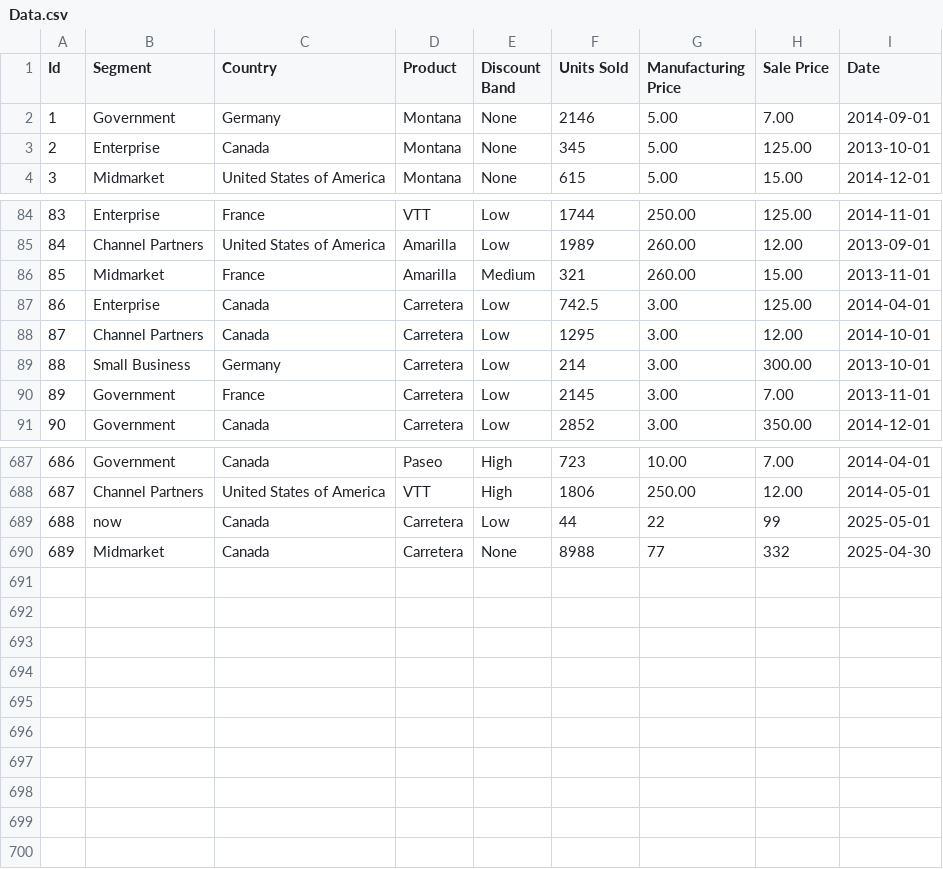
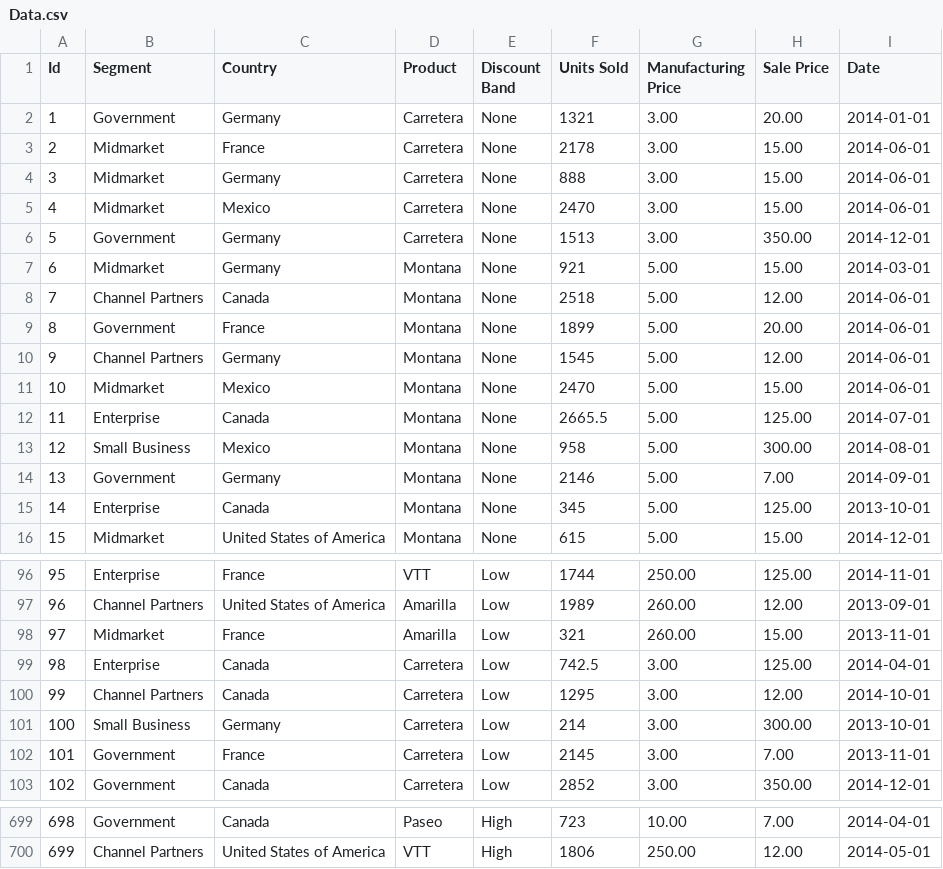
Before and after one commit to Stevey144/sales-Manager, a CSV file: SalesDashboard/Data/Data.csv, drawn as a sheet; only a part is shown, gaps mark what is left out; removed rows and columns are numbered as before the commit, all else as after; the diff names each change by its address in the sheet, - before the commit and + after, or states it on an @@ line.

```diff
--- a/SalesDashboard/Data/Data.csv
+++ b/SalesDashboard/Data/Data.csv
+row 2: 1 | Government | Germany | Carretera | None | 1321 | 3.00 | 20.00 | 2014-01-01
+row 3: 2 | Midmarket | France | Carretera | None | 2178 | 3.00 | 15.00 | 2014-06-01
+row 4: 3 | Midmarket | Germany | Carretera | None | 888 | 3.00 | 15.00 | 2014-06-01
+row 5: 4 | Midmarket | Mexico | Carretera | None | 2470 | 3.00 | 15.00 | 2014-06-01
+row 6: 5 | Government | Germany | Carretera | None | 1513 | 3.00 | 350.00 | 2014-12-01
+row 7: 6 | Midmarket | Germany | Montana | None | 921 | 5.00 | 15.00 | 2014-03-01
+row 8: 7 | Channel Partners | Canada | Montana | None | 2518 | 5.00 | 12.00 | 2014-06-01
+row 9: 8 | Government | France | Montana | None | 1899 | 5.00 | 20.00 | 2014-06-01
+row 10: 9 | Channel Partners | Germany | Montana | None | 1545 | 5.00 | 12.00 | 2014-06-01
+row 11: 10 | Midmarket | Mexico | Montana | None | 2470 | 5.00 | 15.00 | 2014-06-01
+row 12: 11 | Enterprise | Canada | Montana | None | 2665.5 | 5.00 | 125.00 | 2014-07-01
+row 13: 12 | Small Business | Mexico | Montana | None | 958 | 5.00 | 300.00 | 2014-08-01
@@ column A (Id) renumbered between rows 14 and 700 @@
-E98 (Discount Band): Medium
+E98 (Discount Band): Low
-row 689: 688 | now | Canada | Carretera | Low | 44 | 22 | 99 | 2025-05-01
-row 690: 689 | Midmarket | Canada | Carretera | None | 8988 | 77 | 332 | 2025-04-30
```
Also changed, not shown: 12 other files.
